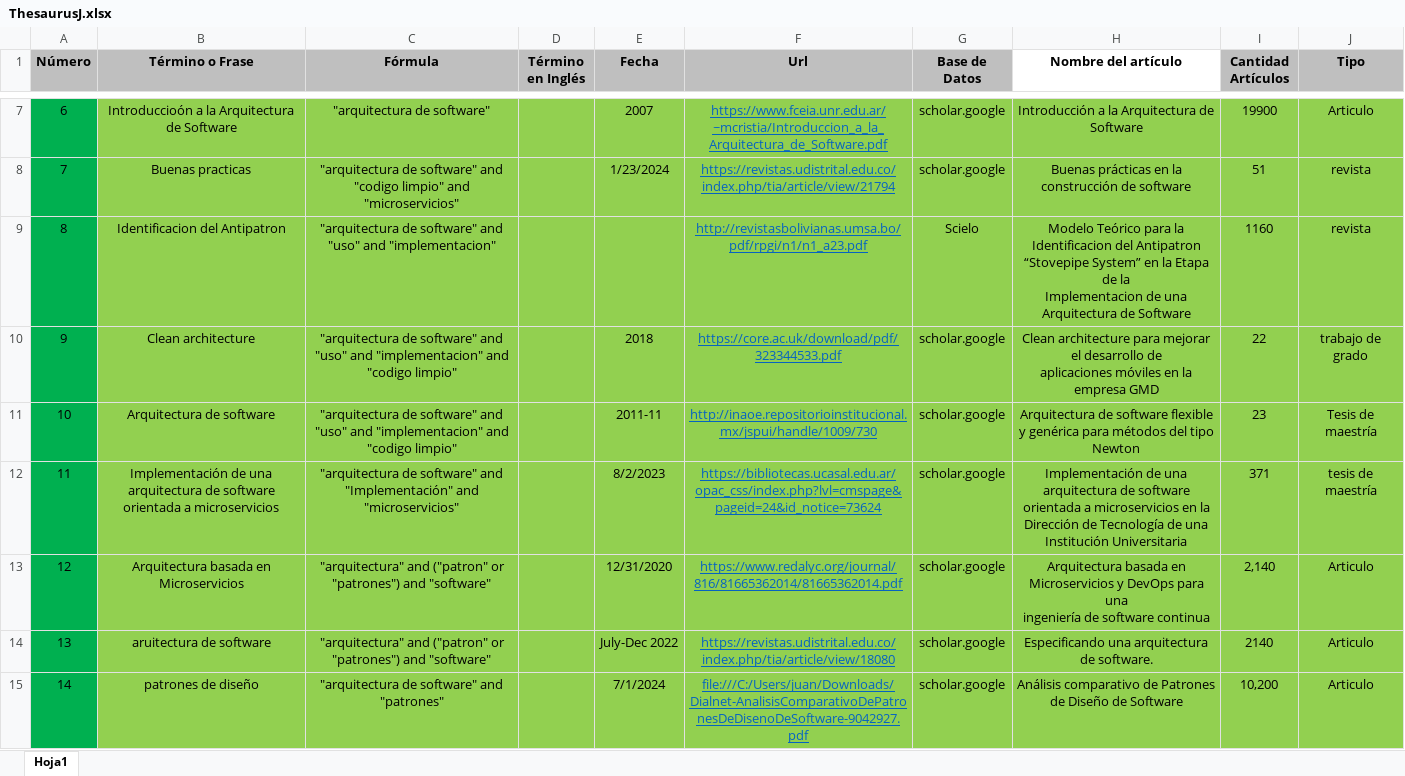
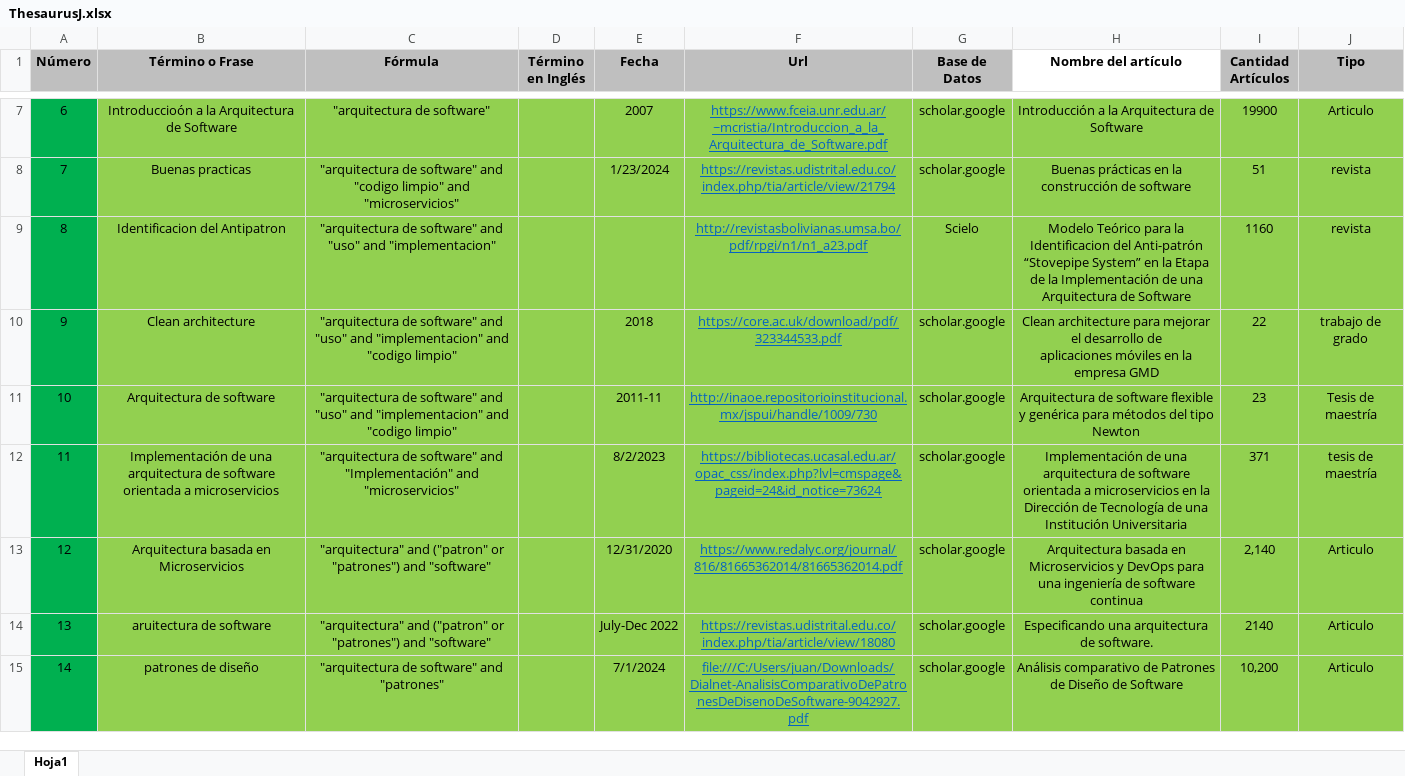
Before and after one commit to JuanDavidCerquera/arielTendencias, an Excel workbook: ThesaurusJ.xlsx, sheet Hoja1, drawn as a sheet; only a part is shown, gaps mark what is left out; values as stored, in another font and other column widths than the file's, no borders; ↵ is a line break in a cell; the diff covers the shown part only; the diff names each change by its address in the sheet, - before the commit and + after, or states it on an @@ line.

```diff
--- a/ThesaurusJ.xlsx (sheet Hoja1)
+++ b/ThesaurusJ.xlsx (sheet Hoja1)
-H9 (Nombre del artículo): …Identificacion del Antipatron ↵ “Stovepipe System” en la Etapa de la ↵ Implementacion de una…
+H9 (Nombre del artículo): …Identificacion del Anti-patrón “Stovepipe System” en la Etapa de la Implementación de una…
-H13 (Nombre del artículo): …software continua
+H13 (Nombre del artículo): …software continua
```
Also changed, not shown: 13 edited cells and cell formats elsewhere in this sheet, tendencias.xlsx, 48 other files.
